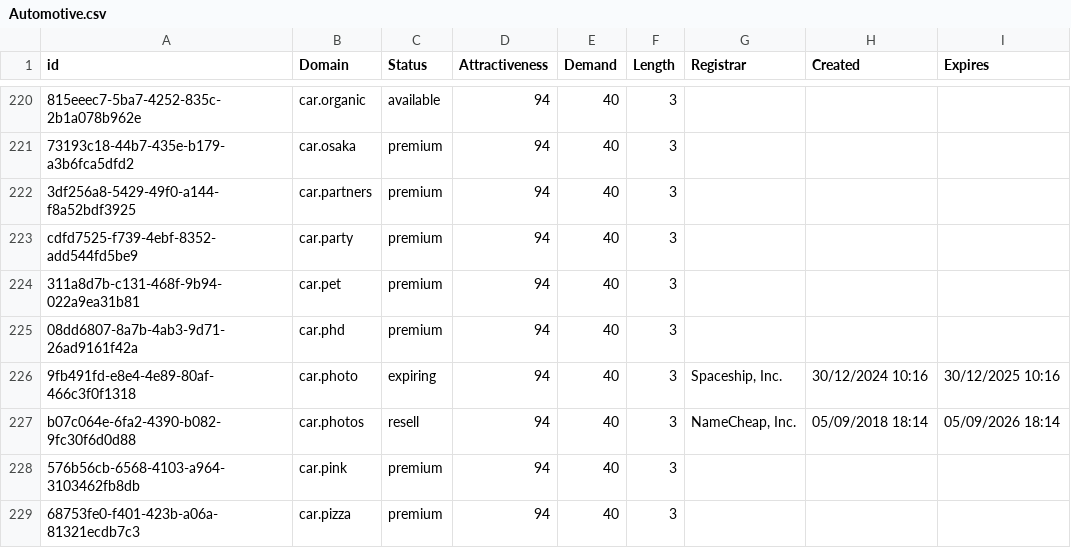
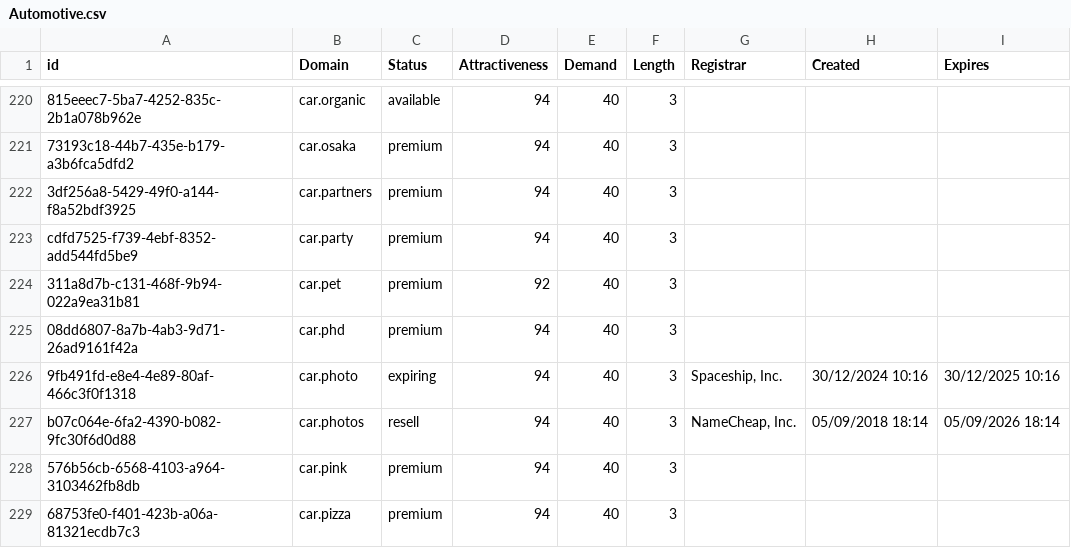
Before and after one commit to UniqueDomains/automotive-oneword-domains, a CSV file: Automotive.csv, drawn as a sheet; only a part is shown, gaps mark what is left out; the diff covers the shown part only; the diff names each change by its address in the sheet, - before the commit and + after, or states it on an @@ line.

```diff
--- a/Automotive.csv
+++ b/Automotive.csv
-D224 (Attractiveness): 94
+D224 (Attractiveness): 92
```
Also changed, not shown: 3 added rows, 3 removed rows and 3 edited cells elsewhere in this file, 2 other files.
